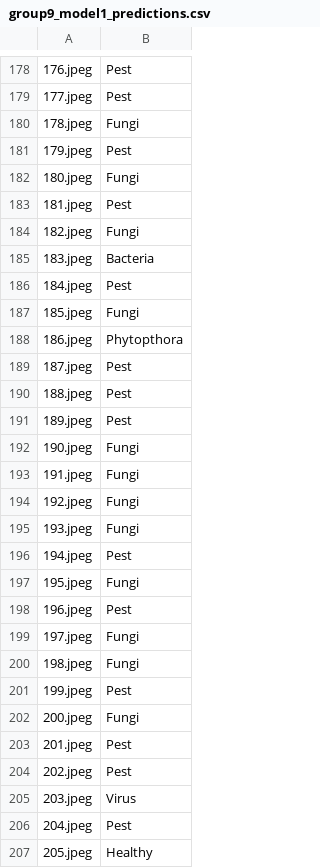
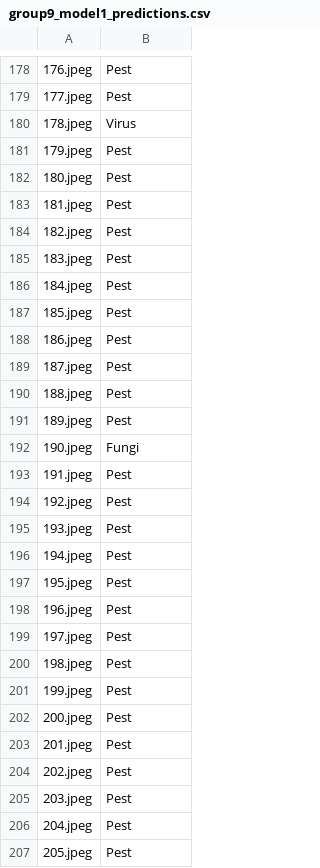
Before and after one commit to maypotot/cs180-project, a CSV file: cs180/predictions/group9_model1_predictions.csv, drawn as a sheet; only a part is shown, gaps mark what is left out; the diff covers the shown part only; the diff names each change by its address in the sheet, - before the commit and + after, or states it on an @@ line.

```diff
--- a/cs180/predictions/group9_model1_predictions.csv
+++ b/cs180/predictions/group9_model1_predictions.csv
-B180: Fungi
+B180: Virus
-B182: Fungi
+B182: Pest
-B184: Fungi
+B184: Pest
-B185: Bacteria
+B185: Pest
-B187: Fungi
+B187: Pest
-B188: Phytopthora
+B188: Pest
-B193:B195: Fungi
+B193:B195: Pest
-B197: Fungi
+B197: Pest
-B199:B200: Fungi
+B199:B200: Pest
-B202: Fungi
+B202: Pest
-B205: Virus
+B205: Pest
-B207: Healthy
+B207: Pest
```
Also changed, not shown: 1 added row, 1 removed row and 108 edited cells elsewhere in this file.
